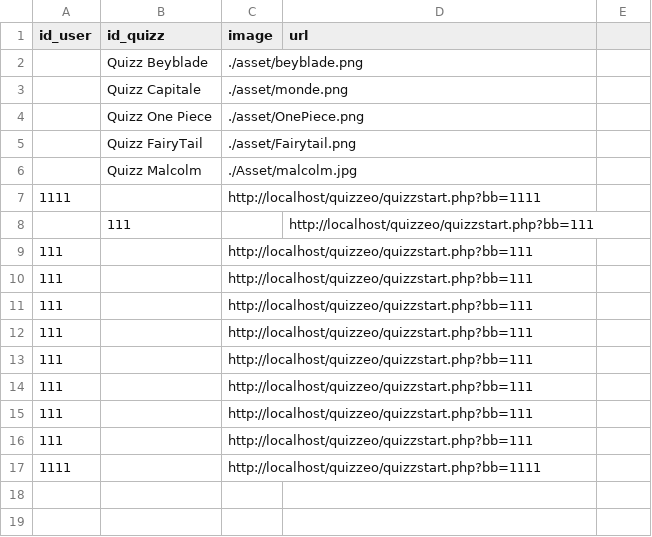
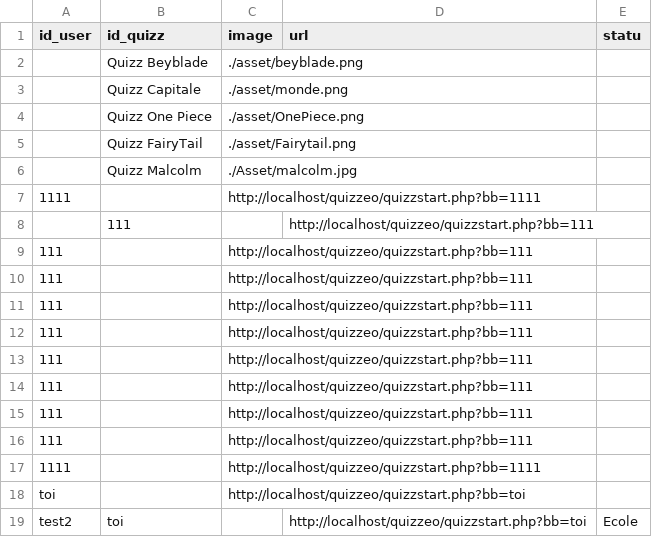
Before and after one commit to mimiranto/quizzeo, a CSV file: nomquizz.csv, drawn as a sheet.

```diff
--- a/nomquizz.csv
+++ b/nomquizz.csv
@@ -1,2 +1,2 @@
-id_user,id_quizz,image,url
+id_user,id_quizz,image,url,statu
 ,Quizz Beyblade,./asset/beyblade.png,
@@ -17 +17,3 @@ id_user,id_quizz,image,url
 1111,,http://localhost/quizzeo/quizzstart.php?bb=1111
+toi,,http://localhost/quizzeo/quizzstart.php?bb=toi
+test2,toi,,http://localhost/quizzeo/quizzstart.php?bb=toi,Ecole
```
Also changed, not shown: quizz.csv, 1 other file.
